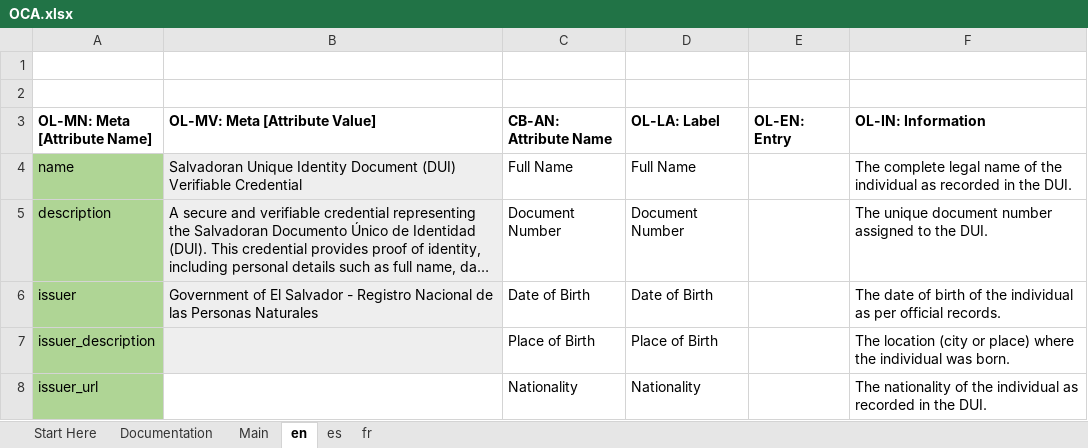
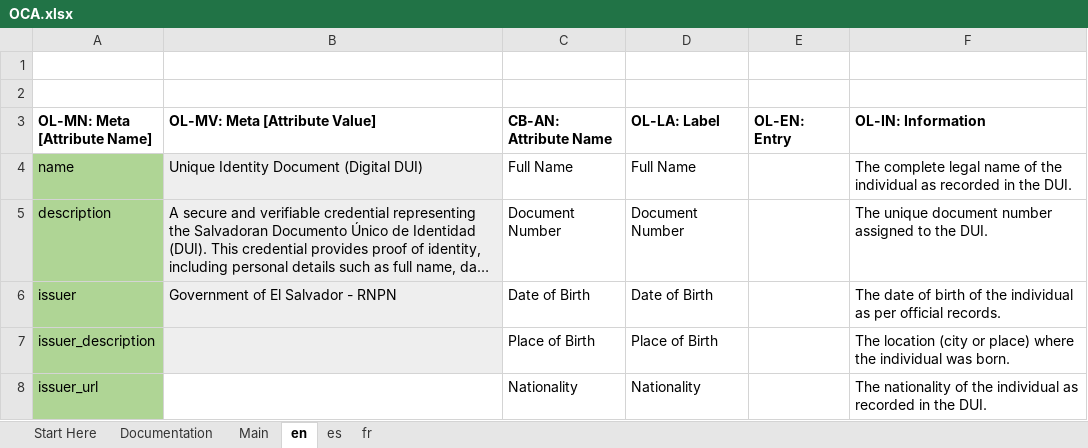
Before and after one commit to benmoumen/aries-oca-bundles, an Excel workbook: OCABundles/schema/elsalvador/digital-dui/OCA.xlsx, sheet en, drawn as a sheet; only a part is shown; long unchanged cells end in …; values as stored, in another font and other column widths than the file's, no borders; conditional formats not drawn; the diff names each change by its address in the sheet, - before the commit and + after, or states it on an @@ line.

Commit message:
feat: Update background slice image and descriptions for El Salvador digital DUI schema

```diff
--- a/OCABundles/schema/elsalvador/digital-dui/OCA.xlsx (sheet en)
+++ b/OCABundles/schema/elsalvador/digital-dui/OCA.xlsx (sheet en)
-B4 (OL-MV: Meta [Attribute Value]): Salvadoran Unique Identity Document (DUI) Verifiable Credential
+B4 (OL-MV: Meta [Attribute Value]): Unique Identity Document (Digital DUI)
-B6 (OL-MV: Meta [Attribute Value]): …Salvador - Registro Nacional de las Personas Naturales
+B6 (OL-MV: Meta [Attribute Value]): …Salvador - RNPN
```
Also changed, not shown: sheet es, sheet fr, 4 other files.
